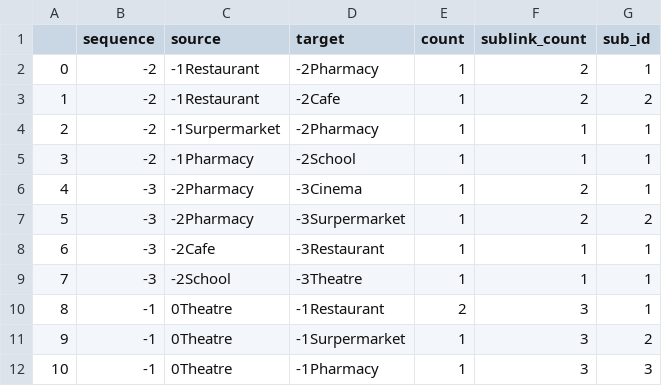
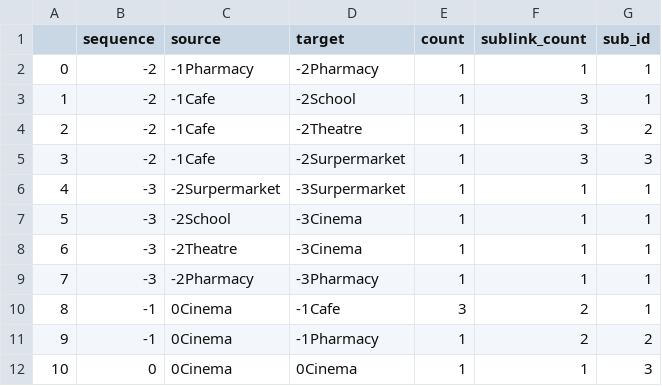
Before and after one commit to tbb9613/TQuery, a CSV file: sequenceData2.csv, drawn as a sheet; only a part is shown; the diff covers the shown part only.

```diff
--- a/sequenceData2.csv
+++ b/sequenceData2.csv
@@ -1,12 +1,12 @@
 ,sequence,source,target,count,sublink_count,sub_id
-0,-2,-1Restaurant,-2Pharmacy,1,2,1
-1,-2,-1Restaurant,-2Cafe,1,2,2
-2,-2,-1Surpermarket,-2Pharmacy,1,1,1
-3,-2,-1Pharmacy,-2School,1,1,1
-4,-3,-2Pharmacy,-3Cinema,1,2,1
-5,-3,-2Pharmacy,-3Surpermarket,1,2,2
-6,-3,-2Cafe,-3Restaurant,1,1,1
-7,-3,-2School,-3Theatre,1,1,1
-8,-1,0Theatre,-1Restaurant,2,3,1
-9,-1,0Theatre,-1Surpermarket,1,3,2
-10,-1,0Theatre,-1Pharmacy,1,3,3
+0,-2,-1Pharmacy,-2Pharmacy,1,1,1
+1,-2,-1Cafe,-2School,1,3,1
+2,-2,-1Cafe,-2Theatre,1,3,2
+3,-2,-1Cafe,-2Surpermarket,1,3,3
+4,-3,-2Surpermarket,-3Surpermarket,1,1,1
+5,-3,-2School,-3Cinema,1,1,1
+6,-3,-2Theatre,-3Cinema,1,1,1
+7,-3,-2Pharmacy,-3Pharmacy,1,1,1
+8,-1,0Cinema,-1Cafe,3,2,1
+9,-1,0Cinema,-1Pharmacy,1,2,2
+10,0,0Cinema,0Cinema,1,1,3
```
Also changed, not shown: 33 edited cells elsewhere in this file, probMatrix.csv, route.csv, 5 other files.
